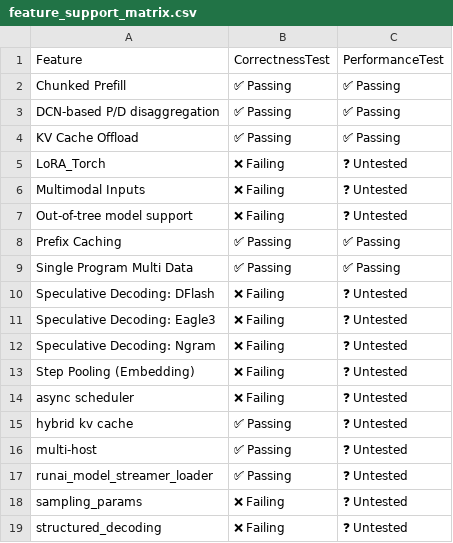
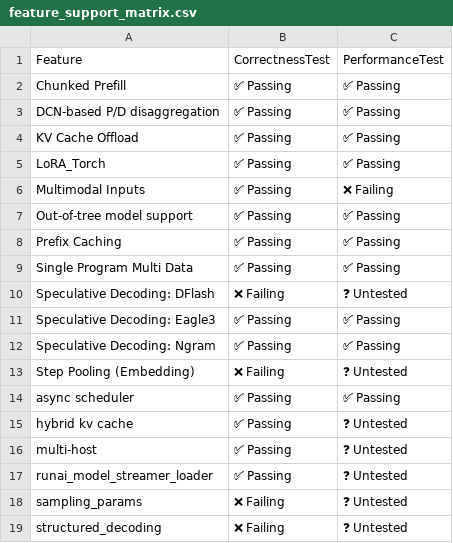
Before and after one commit to j-luwierski/vllm-tpu-inference-qwen4exp-mtp, a CSV file: tpu-interface/support_matrices/nightly/v7x/vllm/feature_support_matrix.csv, drawn as a sheet.

Commit message:
[skip ci] Update nightly support matrices for vllm (v6e/v7x)
Signed-off-by: Buildkite Bot <buildkite-bot@users.noreply.github.com>

```diff
--- a/tpu-interface/support_matrices/nightly/v7x/vllm/feature_support_matrix.csv
+++ b/tpu-interface/support_matrices/nightly/v7x/vllm/feature_support_matrix.csv
@@ -4,5 +4,5 @@ Feature,CorrectnessTest,PerformanceTest
 "KV Cache Offload",✅ Passing,✅ Passing
-"LoRA_Torch",❌ Failing,❓ Untested
-"Multimodal Inputs",❌ Failing,❓ Untested
-"Out-of-tree model support",❌ Failing,❓ Untested
+"LoRA_Torch",✅ Passing,✅ Passing
+"Multimodal Inputs",✅ Passing,❌ Failing
+"Out-of-tree model support",✅ Passing,✅ Passing
 "Prefix Caching",✅ Passing,✅ Passing
@@ -10,6 +10,6 @@ Feature,CorrectnessTest,PerformanceTest
 "Speculative Decoding: DFlash",❌ Failing,❓ Untested
-"Speculative Decoding: Eagle3",❌ Failing,❓ Untested
-"Speculative Decoding: Ngram",❌ Failing,❓ Untested
+"Speculative Decoding: Eagle3",✅ Passing,✅ Passing
+"Speculative Decoding: Ngram",✅ Passing,✅ Passing
 "Step Pooling (Embedding)",❌ Failing,❓ Untested
-"async scheduler",❌ Failing,❓ Untested
+"async scheduler",✅ Passing,✅ Passing
 "hybrid kv cache",✅ Passing,❓ Untested
```
Also changed, not shown: tpu-interface/support_matrices/nightly/v7x/vllm/model_support_matrix.csv, 2 other files.
